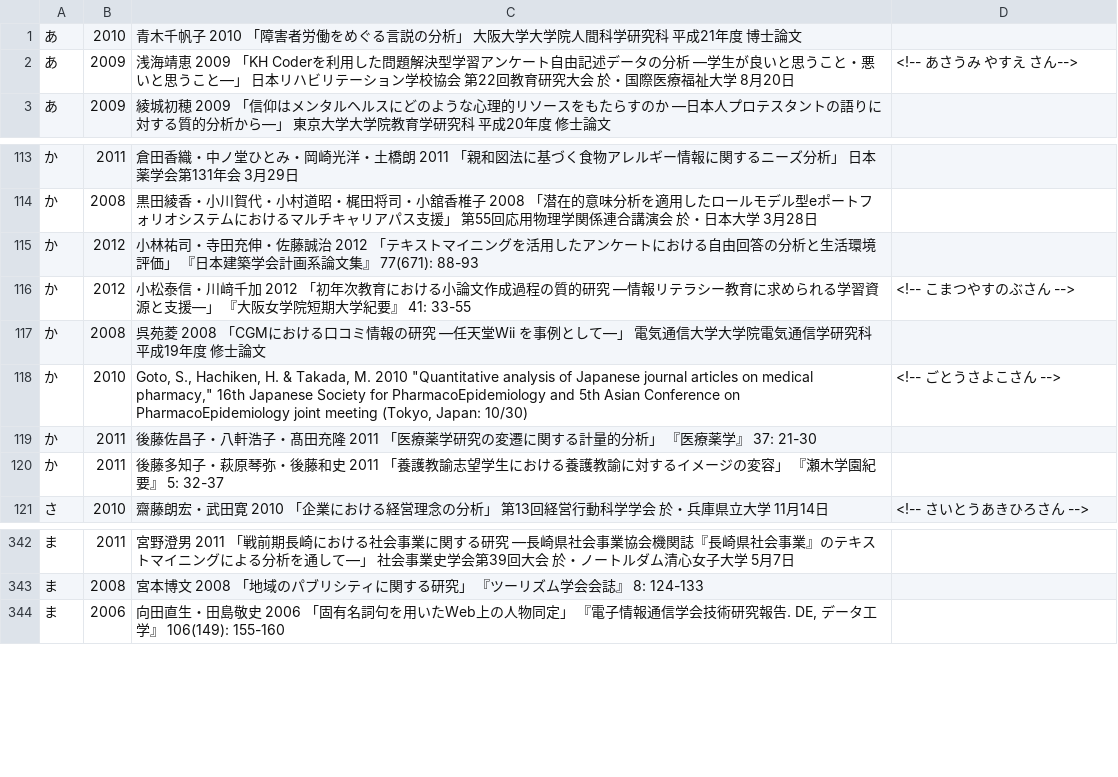
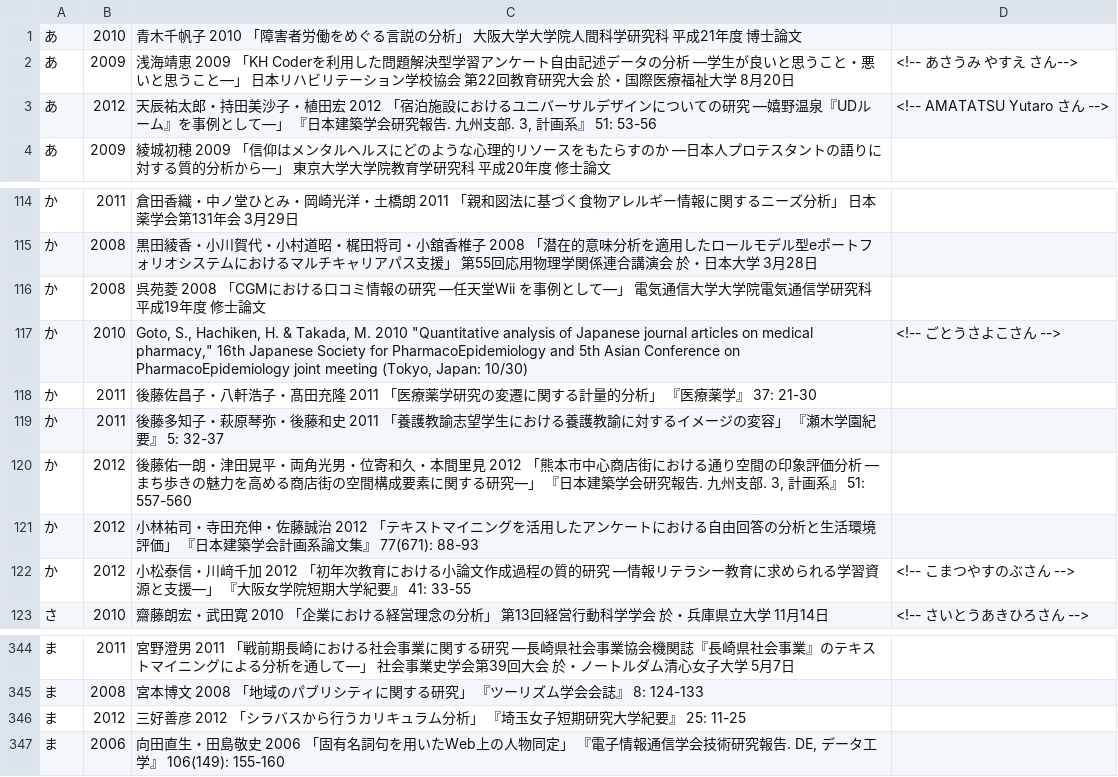
Before and after one commit to ko-ichi-h/khcoder, a TSV file: core/memo/bib.tsv, drawn as a sheet; only a part is shown, gaps mark what is left out.

```diff
--- a/core/memo/bib.tsv
+++ b/core/memo/bib.tsv
@@ -2,2 +2,3 @@
 あ	2009	浅海靖恵 2009 「KH Coderを利用した問題解決型学習アンケート自由記述データの分析 ―学生が良いと思うこと・悪いと思うこと―」 日本リハビリテーション学校協会 第22回教育研究大会 於・国際医療福祉大学 8月20日	<!-- あさうみ やすえ さん-->
+あ	2012	天辰祐太郎・持田美沙子・植田宏 2012 「宿泊施設におけるユニバーサルデザインについての研究 ―嬉野温泉『UDルーム』を事例として―」 『日本建築学会研究報告. 九州支部. 3, 計画系』 51: 53-56	<!-- AMATATSU Yutaro さん -->
 あ	2009	綾城初穂 2009 「信仰はメンタルヘルスにどのような心理的リソースをもたらすのか ―日本人プロテスタントの語りに対する質的分析から―」 東京大学大学院教育学研究科 平成20年度 修士論文	
@@ -114,4 +115,2 @@
 か	2008	黒田綾香・小川賀代・小村道昭・梶田将司・小舘香椎子 2008 「潜在的意味分析を適用したロールモデル型eポートフォリオシステムにおけるマルチキャリアパス支援」 第55回応用物理学関係連合講演会 於・日本大学 3月28日	
-か	2012	小林祐司・寺田充伸・佐藤誠治 2012 「テキストマイニングを活用したアンケートにおける自由回答の分析と生活環境評価」 『日本建築学会計画系論文集』 77(671): 88-93	
-か	2012	小松泰信・川﨑千加 2012 「初年次教育における小論文作成過程の質的研究 ―情報リテラシー教育に求められる学習資源と支援―」 『大阪女学院短期大学紀要』 41: 33-55	<!-- こまつやすのぶさん -->
 か	2008	呉苑菱 2008 「CGMにおける口コミ情報の研究 ―任天堂Wii を事例として―」 電気通信大学大学院電気通信学研究科 平成19年度 修士論文	
@@ -120,2 +119,5 @@
 か	2011	後藤多知子・萩原琴弥・後藤和史 2011 「養護教諭志望学生における養護教諭に対するイメージの変容」 『瀬木学園紀要』 5: 32-37	
+か	2012	後藤佑一朗・津田晃平・両角光男・位寄和久・本間里見 2012 「熊本市中心商店街における通り空間の印象評価分析 ―まち歩きの魅力を高める商店街の空間構成要素に関する研究―」 『日本建築学会研究報告. 九州支部. 3, 計画系』 51: 557-560	
+か	2012	小林祐司・寺田充伸・佐藤誠治 2012 「テキストマイニングを活用したアンケートにおける自由回答の分析と生活環境評価」 『日本建築学会計画系論文集』 77(671): 88-93	
+か	2012	小松泰信・川﨑千加 2012 「初年次教育における小論文作成過程の質的研究 ―情報リテラシー教育に求められる学習資源と支援―」 『大阪女学院短期大学紀要』 41: 33-55	<!-- こまつやすのぶさん -->
 さ	2010	齋藤朗宏・武田寛 2010 「企業における経営理念の分析」  第13回経営行動科学学会 於・兵庫県立大学 11月14日 	<!-- さいとうあきひろさん -->
@@ -343,2 +345,3 @@
 ま	2008	宮本博文 2008 「地域のパブリシティに関する研究」 『ツーリズム学会会誌』 8: 124-133	
+ま	2012	三好善彦 2012 「シラバスから行うカリキュラム分析」 『埼玉女子短期研究大学紀要』 25: 11-25	
 ま	2006	向田直生・田島敬史 2006 「固有名詞句を用いたWeb上の人物同定」 『電子情報通信学会技術研究報告. DE, データ工学』 106(149): 155-160	
```
Also changed, not shown: 1 other file.
